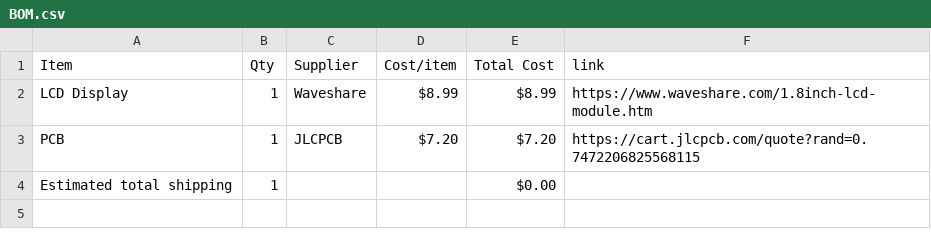
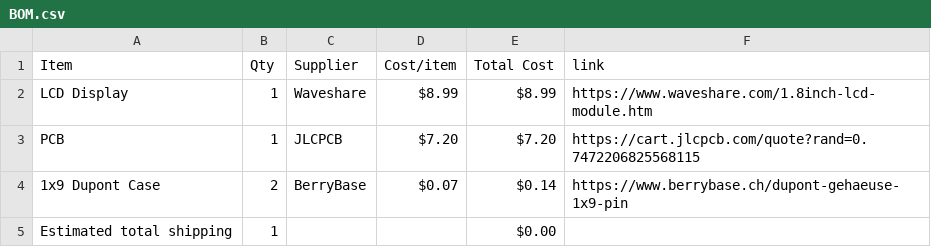
Before and after one commit to AlexGullish/PixelWeather, a CSV file: BOM.csv, drawn as a sheet; the diff names each change by its address in the sheet, - before the commit and + after, or states it on an @@ line.

Commit message:
Sync PixelWeather from Half Life

```diff
--- a/BOM.csv
+++ b/BOM.csv
+row 4: 1x9 Dupont Case | 2 | BerryBase | $0.07 | $0.14 | https://www.berrybase.ch/dupont-gehaeuse-1x9-pin
```
